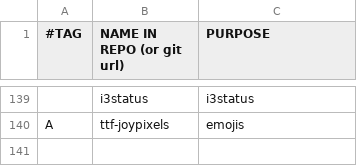
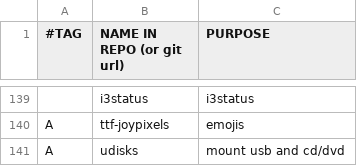
Before and after one commit to gavrisraul/rg.ai, a CSV file: progs.csv, drawn as a sheet; only a part is shown, gaps mark what is left out; the diff names each change by its address in the sheet, - before the commit and + after, or states it on an @@ line.

Commit message:
Update progs.csv

```diff
--- a/progs.csv
+++ b/progs.csv
+row 141: A | udisks | mount usb and cd/dvd
```
